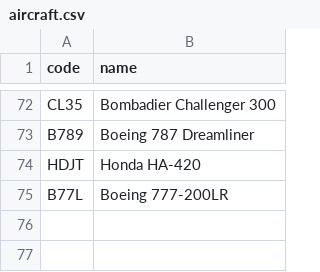
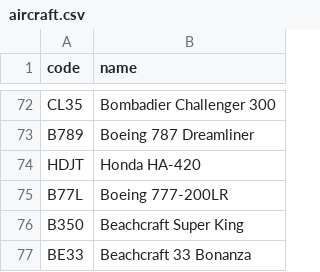
Before and after one commit to kds54/MMM-Planefinder, a CSV file: aircraft.csv, drawn as a sheet; only a part is shown, gaps mark what is left out; the diff names each change by its address in the sheet, - before the commit and + after, or states it on an @@ line.

Commit message:
Update aircraft.csv

```diff
--- a/aircraft.csv
+++ b/aircraft.csv
+row 76: B350 | Beachcraft Super King
+row 77: BE33 | Beachcraft 33 Bonanza
```
